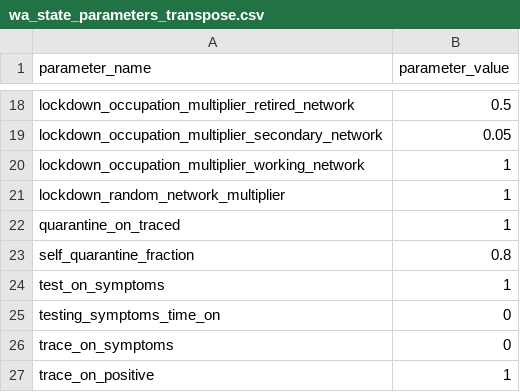
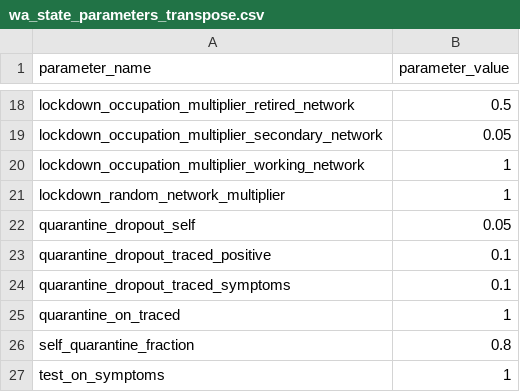
Before and after one commit to neozwu/OpenABM-Covid19, a CSV file: data/us-wa/wa_state_parameters_transpose.csv, drawn as a sheet; only a part is shown, gaps mark what is left out; the shorter side is filled out with more unchanged rows.

Commit message:
Revert "reset changed quarantine dropout parms. Make county_utils work entirely with file handles."
This reverts commit 249c71bda74ee6e2a09624e319c3b9bcd4fa9d92.

```diff
--- a/data/us-wa/wa_state_parameters_transpose.csv
+++ b/data/us-wa/wa_state_parameters_transpose.csv
@@ -21,2 +21,5 @@ lockdown_occupation_multiplier_working_network,1
 lockdown_random_network_multiplier,1
+quarantine_dropout_self,0.05
+quarantine_dropout_traced_positive,0.1
+quarantine_dropout_traced_symptoms,0.1
 quarantine_on_traced,1
```
Also changed, not shown: 1 other file.
